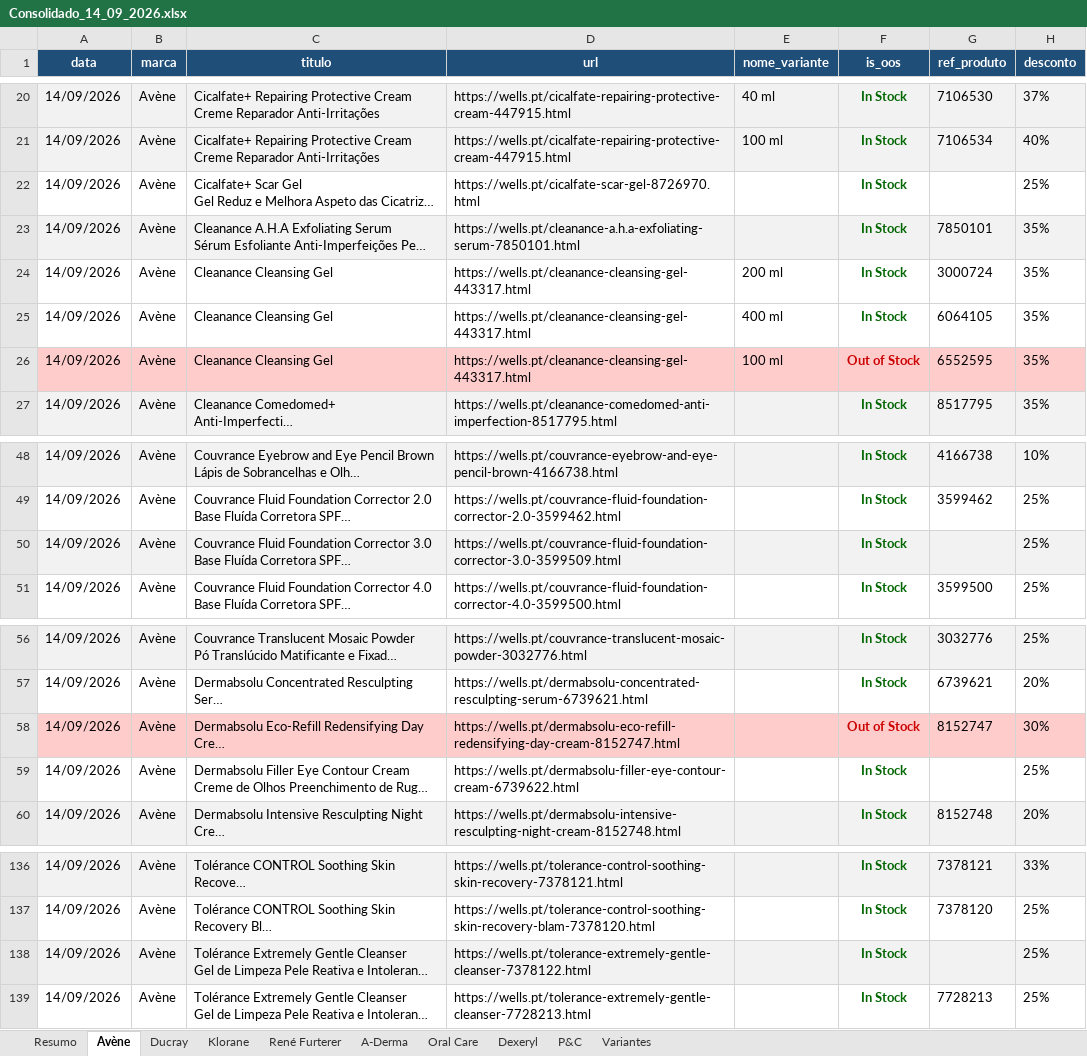
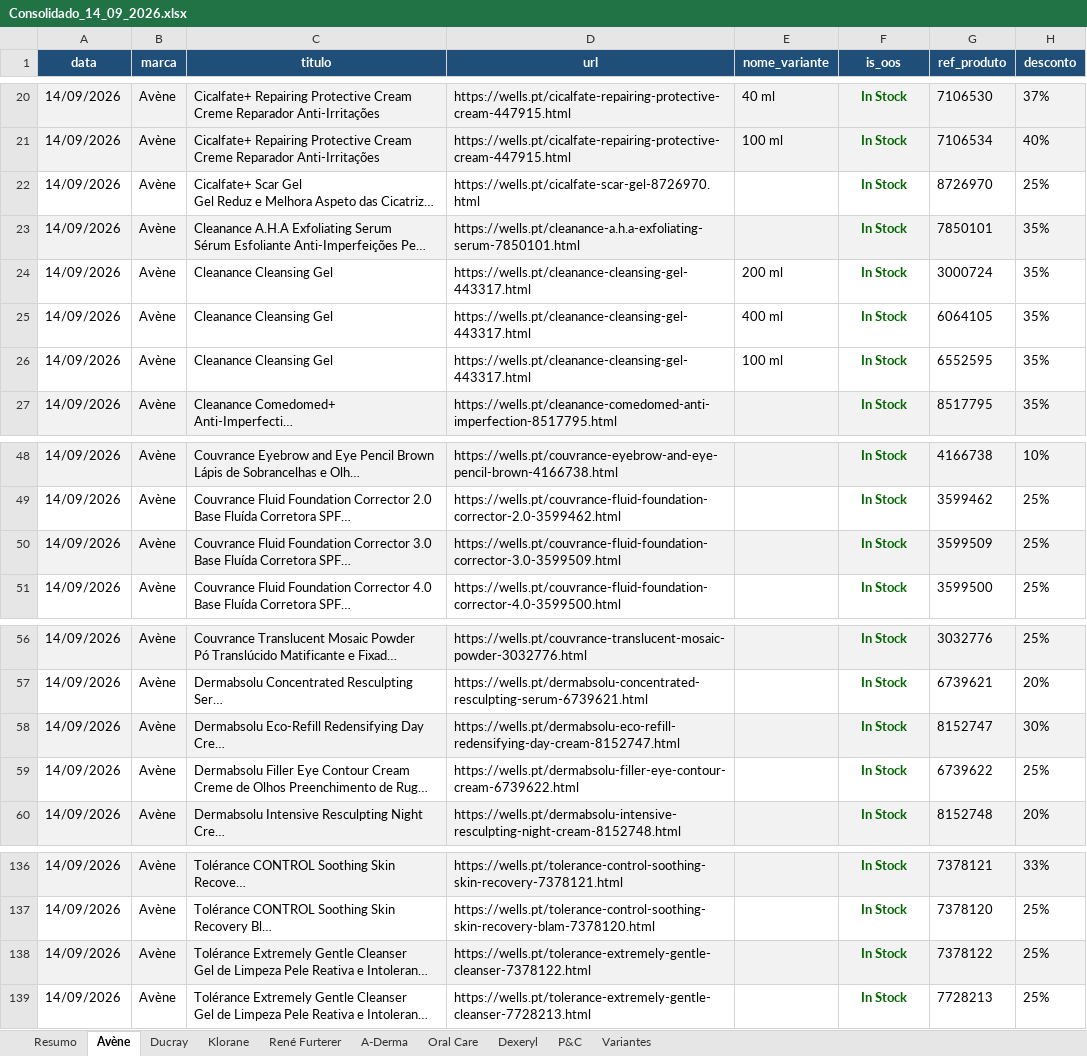
Before and after one commit to SofiaSilva1995/wells-online-monitor, an Excel workbook: logs/Consolidado_14_09_2026.xlsx, sheet Avène, drawn as a sheet; only a part is shown, gaps mark what is left out; long unchanged cells end in …; values as stored, in another font and other column widths than the file's, no borders; table styles not drawn; the diff names each change by its address in the sheet, - before the commit and + after, or states it on an @@ line.

```diff
--- a/logs/Consolidado_14_09_2026.xlsx (sheet Avène)
+++ b/logs/Consolidado_14_09_2026.xlsx (sheet Avène)
-G22 (ref_produto): (empty)
+G22 (ref_produto): 8726970
-A26:H26 fill: #FFCCCC
+A26:H26 fill: none
-F26 (is_oos): Out of Stock
+F26 (is_oos): In Stock
-F26 text colour: #CC0000
+F26 text colour: #006600
-G50 (ref_produto): (empty)
+G50 (ref_produto): 3599509
-A58:H58 fill: #FFCCCC
+A58:H58 fill: #F2F2F2
-F58 (is_oos): Out of Stock
+F58 (is_oos): In Stock
-F58 text colour: #CC0000
+F58 text colour: #006600
-G59 (ref_produto): (empty)
+G59 (ref_produto): 6739622
-G138 (ref_produto): (empty)
+G138 (ref_produto): 7378122
```
Also changed, not shown: sheet René Furterer, sheet Ducray, sheet Resumo, sheet A-Derma, sheet Klorane, sheet Oral Care, 1 more sheet, 3 other files.
